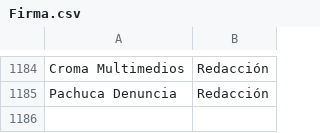
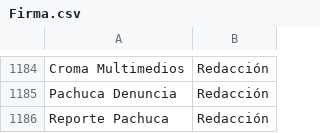
Before and after one commit to thelonious9/Enlaces, a CSV file: Firma.csv, drawn as a sheet; only a part is shown, gaps mark what is left out.

Commit message:
Agrego Reporte Pachuca

```diff
--- a/Firma.csv
+++ b/Firma.csv
@@ -1185 +1185,2 @@ Croma Multimedios,Redacción
 Pachuca Denuncia,Redacción
+Reporte Pachuca,Redacción
```
Also changed, not shown: Medio.csv.
